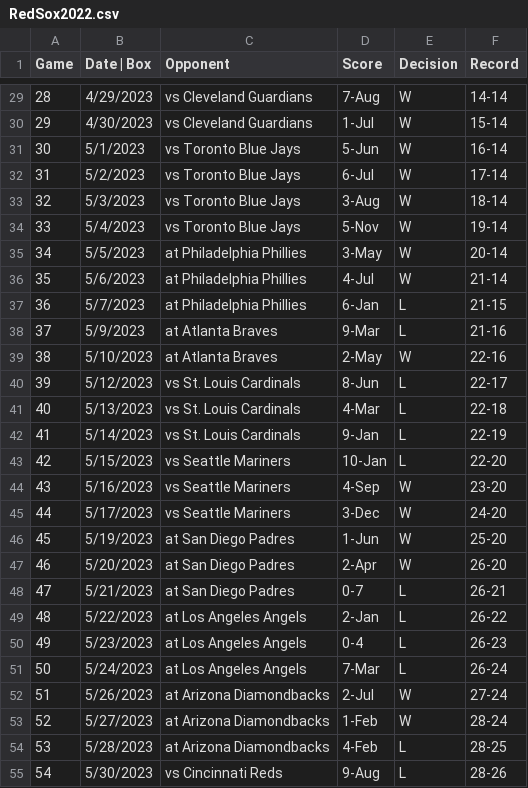
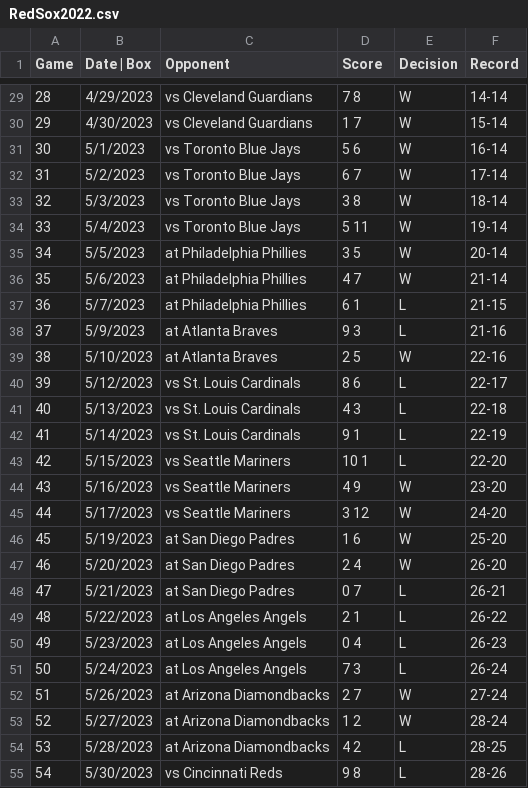
Before and after one commit to samhithasr/ne212group, a CSV file: RedSox2022.csv, drawn as a sheet; only a part is shown, gaps mark what is left out; the diff covers the shown part only.

Commit message:
fixed the scores

```diff
--- a/RedSox2022.csv
+++ b/RedSox2022.csv
@@ -29,27 +29,27 @@
-28,4/29/2023,vs Cleveland Guardians,7-Aug,W,14-14
-29,4/30/2023,vs Cleveland Guardians,1-Jul,W,15-14
-30,5/1/2023,vs Toronto Blue Jays,5-Jun,W,16-14
-31,5/2/2023,vs Toronto Blue Jays,6-Jul,W,17-14
-32,5/3/2023,vs Toronto Blue Jays,3-Aug,W,18-14
-33,5/4/2023,vs Toronto Blue Jays,5-Nov,W,19-14
-34,5/5/2023,at Philadelphia Phillies,3-May,W,20-14
-35,5/6/2023,at Philadelphia Phillies,4-Jul,W,21-14
-36,5/7/2023,at Philadelphia Phillies,6-Jan,L,21-15
-37,5/9/2023,at Atlanta Braves,9-Mar,L,21-16
-38,5/10/2023,at Atlanta Braves,2-May,W,22-16
-39,5/12/2023,vs St. Louis Cardinals,8-Jun,L,22-17
-40,5/13/2023,vs St. Louis Cardinals,4-Mar,L,22-18
-41,5/14/2023,vs St. Louis Cardinals,9-Jan,L,22-19
-42,5/15/2023,vs Seattle Mariners,10-Jan,L,22-20
-43,5/16/2023,vs Seattle Mariners,4-Sep,W,23-20
-44,5/17/2023,vs Seattle Mariners,3-Dec,W,24-20
-45,5/19/2023,at San Diego Padres,1-Jun,W,25-20
-46,5/20/2023,at San Diego Padres,2-Apr,W,26-20
-47,5/21/2023,at San Diego Padres,0-7,L,26-21
-48,5/22/2023,at Los Angeles Angels,2-Jan,L,26-22
-49,5/23/2023,at Los Angeles Angels,0-4,L,26-23
-50,5/24/2023,at Los Angeles Angels,7-Mar,L,26-24
-51,5/26/2023,at Arizona Diamondbacks,2-Jul,W,27-24
-52,5/27/2023,at Arizona Diamondbacks,1-Feb,W,28-24
-53,5/28/2023,at Arizona Diamondbacks,4-Feb,L,28-25
-54,5/30/2023,vs Cincinnati Reds,9-Aug,L,28-26
+28,4/29/2023,vs Cleveland Guardians,7 8,W,14-14
+29,4/30/2023,vs Cleveland Guardians,1 7,W,15-14
+30,5/1/2023,vs Toronto Blue Jays,5 6,W,16-14
+31,5/2/2023,vs Toronto Blue Jays,6 7,W,17-14
+32,5/3/2023,vs Toronto Blue Jays,3 8,W,18-14
+33,5/4/2023,vs Toronto Blue Jays,5 11,W,19-14
+34,5/5/2023,at Philadelphia Phillies,3 5,W,20-14
+35,5/6/2023,at Philadelphia Phillies,4 7,W,21-14
+36,5/7/2023,at Philadelphia Phillies,6 1,L,21-15
+37,5/9/2023,at Atlanta Braves,9 3,L,21-16
+38,5/10/2023,at Atlanta Braves,2 5,W,22-16
+39,5/12/2023,vs St. Louis Cardinals,8 6,L,22-17
+40,5/13/2023,vs St. Louis Cardinals,4 3,L,22-18
+41,5/14/2023,vs St. Louis Cardinals,9 1,L,22-19
+42,5/15/2023,vs Seattle Mariners,10 1,L,22-20
+43,5/16/2023,vs Seattle Mariners,4 9,W,23-20
+44,5/17/2023,vs Seattle Mariners,3 12,W,24-20
+45,5/19/2023,at San Diego Padres,1 6,W,25-20
+46,5/20/2023,at San Diego Padres,2 4,W,26-20
+47,5/21/2023,at San Diego Padres,0 7,L,26-21
+48,5/22/2023,at Los Angeles Angels,2 1,L,26-22
+49,5/23/2023,at Los Angeles Angels,0 4,L,26-23
+50,5/24/2023,at Los Angeles Angels,7 3,L,26-24
+51,5/26/2023,at Arizona Diamondbacks,2 7,W,27-24
+52,5/27/2023,at Arizona Diamondbacks,1 2,W,28-24
+53,5/28/2023,at Arizona Diamondbacks,4 2,L,28-25
+54,5/30/2023,vs Cincinnati Reds,9 8,L,28-26
```
Also changed, not shown: 135 edited cells elsewhere in this file.
